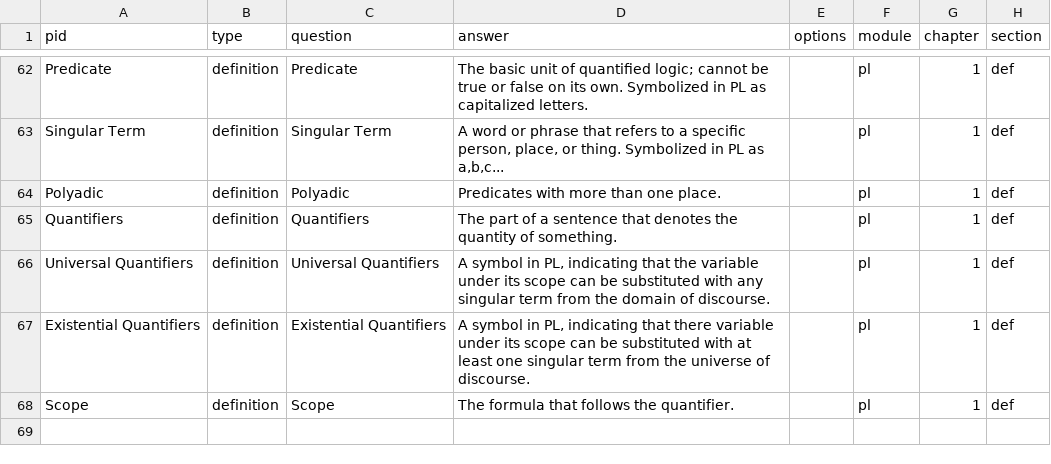
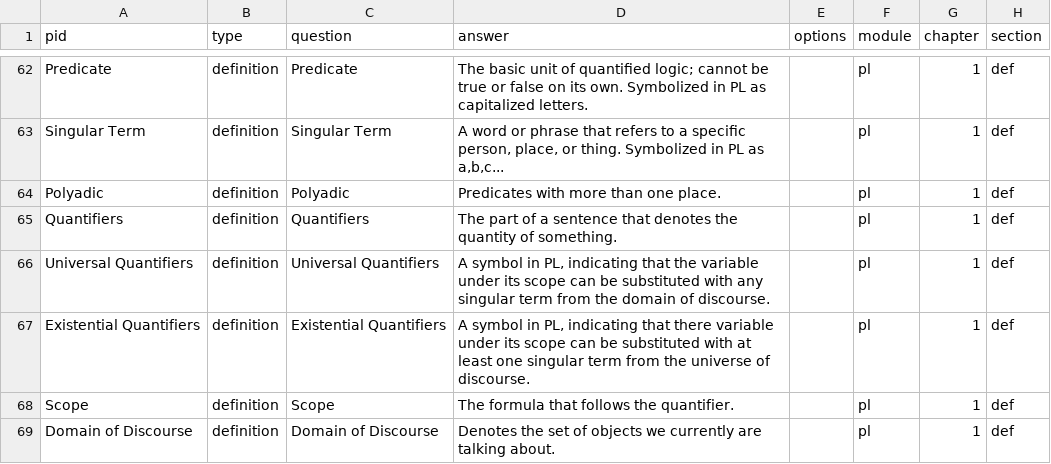
Before and after one commit to Lokgic/io, a CSV file: db/problem/concept.csv, drawn as a sheet; only a part is shown, gaps mark what is left out.

```diff
--- a/db/problem/concept.csv
+++ b/db/problem/concept.csv
@@ -68 +68,2 @@ Existential Quantifiers,definition,Existential Quantifiers,"A symbol in PL, indi
 Scope,definition,Scope,The formula that follows the quantifier.,,pl,1,def
+Domain of Discourse,definition,Domain of Discourse,Denotes the set of objects we currently are talking about.,,pl,1,def
```
Also changed, not shown: 1 other file.
